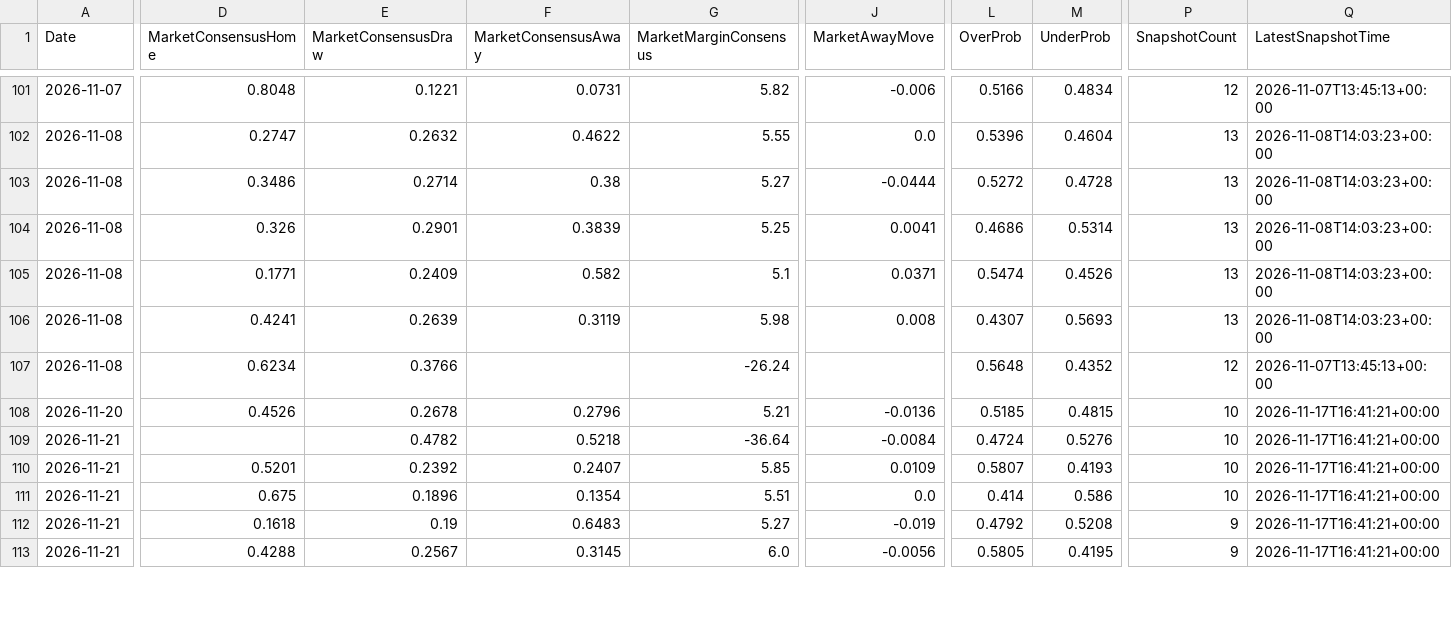
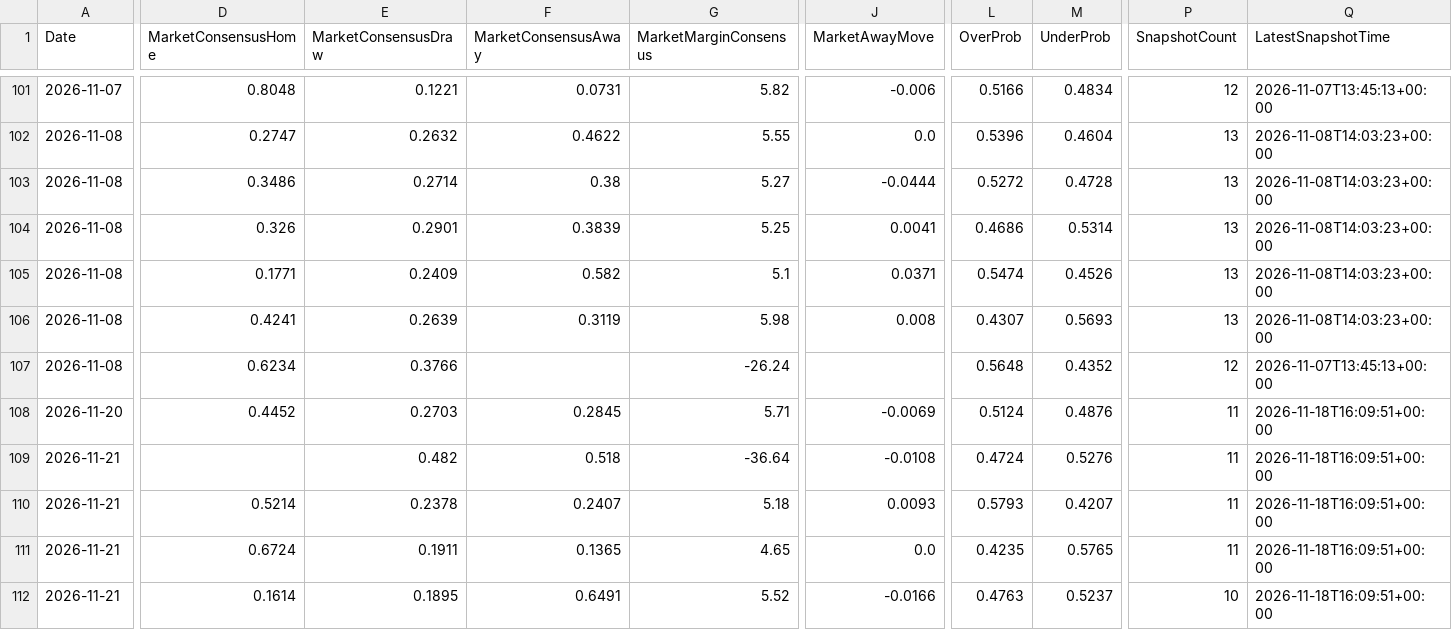
Before and after one commit to gmalbert/ligue-1, a CSV file: data_files/model_features/market_features.csv, drawn as a sheet; only a part is shown, gaps mark what is left out; removed rows and columns are numbered as before the commit, all else as after; rows hold the shown columns only; the diff covers the shown part only; the diff names each change by its address in the sheet, - before the commit and + after, or states it on an @@ line.

```diff
--- a/data_files/model_features/market_features.csv
+++ b/data_files/model_features/market_features.csv
-row 108: 2026-11-20 | 0.4526 | 0.2678 | 0.2796 | 5.21 | -0.0136 | 0.5185 | 0.4815 | 10 | 2026-11-17T16:41:21+00:00
+row 108: 2026-11-20 | 0.4452 | 0.2703 | 0.2845 | 5.71 | -0.0069 | 0.5124 | 0.4876 | 11 | 2026-11-18T16:09:51+00:00
-E109 (MarketConsensusDraw): 0.4782
+E109 (MarketConsensusDraw): 0.482
-F109 (MarketConsensusAway): 0.5218
+F109 (MarketConsensusAway): 0.518
-J109 (MarketAwayMove): -0.0084
+J109 (MarketAwayMove): -0.0108
-P109:P111 (SnapshotCount): 10
+P109:P111 (SnapshotCount): 11
-Q109:Q112 (LatestSnapshotTime): 2026-11-17T16:41:21+00:00
+Q109:Q112 (LatestSnapshotTime): 2026-11-18T16:09:51+00:00
-D110 (MarketConsensusHome): 0.5201
+D110 (MarketConsensusHome): 0.5214
-E110 (MarketConsensusDraw): 0.2392
+E110 (MarketConsensusDraw): 0.2378
-G110 (MarketMarginConsensus): 5.85
+G110 (MarketMarginConsensus): 5.18
-J110 (MarketAwayMove): 0.0109
+J110 (MarketAwayMove): 0.0093
-L110 (OverProb): 0.5807
+L110 (OverProb): 0.5793
-M110 (UnderProb): 0.4193
+M110 (UnderProb): 0.4207
-D111 (MarketConsensusHome): 0.675
+D111 (MarketConsensusHome): 0.6724
-E111 (MarketConsensusDraw): 0.1896
+E111 (MarketConsensusDraw): 0.1911
-F111 (MarketConsensusAway): 0.1354
+F111 (MarketConsensusAway): 0.1365
-G111 (MarketMarginConsensus): 5.51
+G111 (MarketMarginConsensus): 4.65
-L111 (OverProb): 0.414
+L111 (OverProb): 0.4235
-M111 (UnderProb): 0.586
+M111 (UnderProb): 0.5765
-D112 (MarketConsensusHome): 0.1618
+D112 (MarketConsensusHome): 0.1614
-E112 (MarketConsensusDraw): 0.19
+E112 (MarketConsensusDraw): 0.1895
-F112 (MarketConsensusAway): 0.6483
+F112 (MarketConsensusAway): 0.6491
-G112 (MarketMarginConsensus): 5.27
+G112 (MarketMarginConsensus): 5.52
-J112 (MarketAwayMove): -0.019
+J112 (MarketAwayMove): -0.0166
-L112 (OverProb): 0.4792
+L112 (OverProb): 0.4763
-M112 (UnderProb): 0.5208
+M112 (UnderProb): 0.5237
-P112 (SnapshotCount): 9
+P112 (SnapshotCount): 10
-row 113: 2026-11-21 | 0.4288 | 0.2567 | 0.3145 | 6.0 | -0.0056 | 0.5805 | 0.4195 | 9 | 2026-11-17T16:41:21+00:00
```
Also changed, not shown: 1 added row and 58 edited cells elsewhere in this file, data_files/predictions_log.csv, data_files/raw/copa_fixtures.csv, 12 other files.
